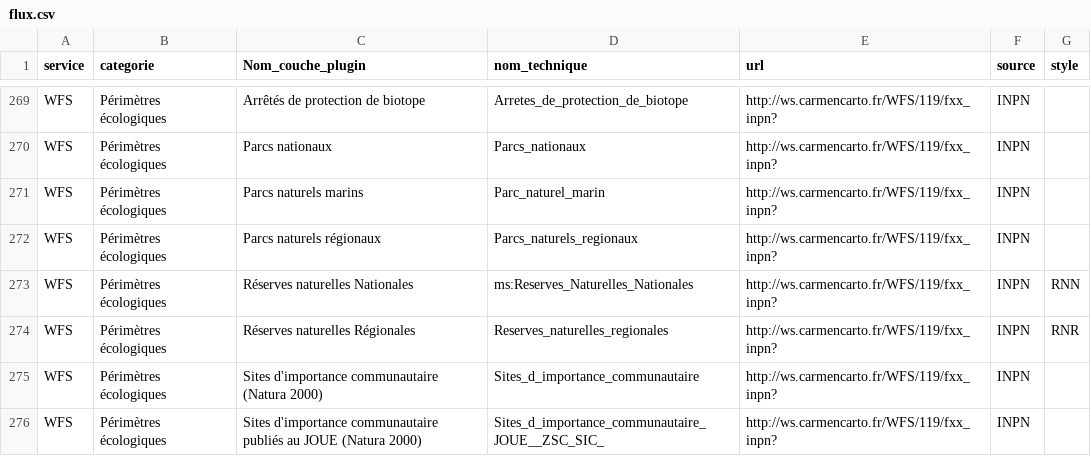
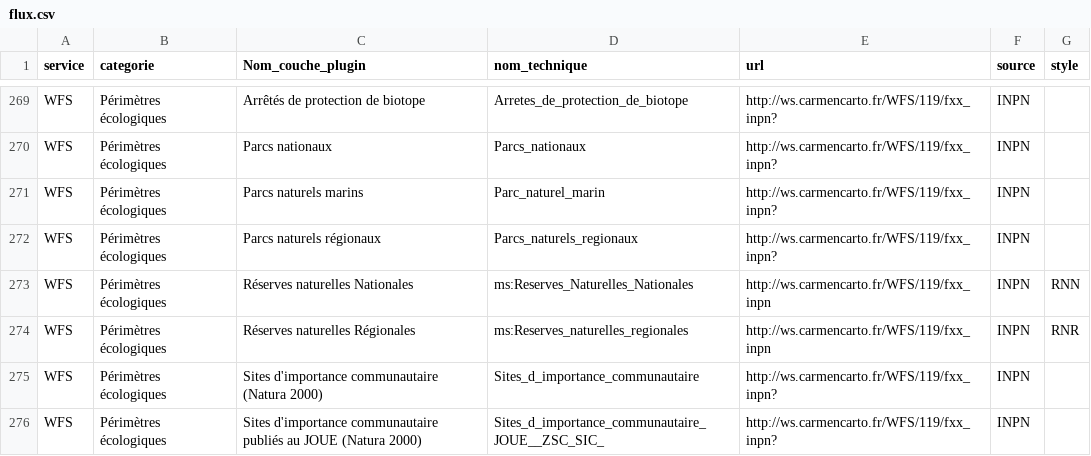
Before and after one commit to CEN-Nouvelle-Aquitaine/fluxcen, a CSV file: flux.csv, drawn as a sheet; only a part is shown, gaps mark what is left out.

Commit message:
Update flux.csv

```diff
--- a/flux.csv
+++ b/flux.csv
@@ -272,4 +272,4 @@ WFS;Périmètres écologiques;Parcs naturels marins;Parc_naturel_marin;http://ws
 WFS;Périmètres écologiques;Parcs naturels régionaux;Parcs_naturels_regionaux;http://ws.carmencarto.fr/WFS/119/fxx_inpn?;INPN;
-WFS;Périmètres écologiques;Réserves naturelles Nationales;ms:Reserves_Naturelles_Nationales;http://ws.carmencarto.fr/WFS/119/fxx_inpn?;INPN;RNN
-WFS;Périmètres écologiques;Réserves naturelles Régionales;Reserves_naturelles_regionales;http://ws.carmencarto.fr/WFS/119/fxx_inpn?;INPN;RNR
+WFS;Périmètres écologiques;Réserves naturelles Nationales;ms:Reserves_Naturelles_Nationales;http://ws.carmencarto.fr/WFS/119/fxx_inpn;INPN;RNN
+WFS;Périmètres écologiques;Réserves naturelles Régionales;ms:Reserves_naturelles_regionales;http://ws.carmencarto.fr/WFS/119/fxx_inpn;INPN;RNR
 WFS;Périmètres écologiques;Sites d'importance communautaire (Natura 2000);Sites_d_importance_communautaire;http://ws.carmencarto.fr/WFS/119/fxx_inpn?;INPN;
```
